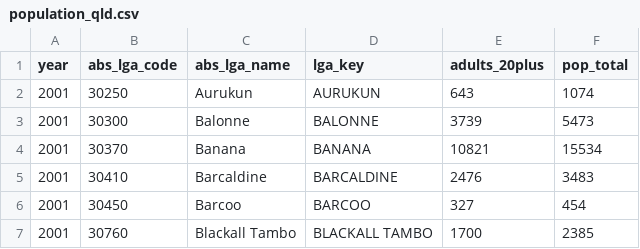
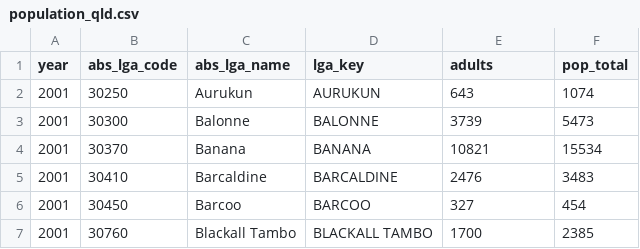
Before and after one commit to Yatendra-K-Yadav/Mds_7001_G9, a CSV file: data/interim/population_qld.csv, drawn as a sheet; only a part is shown.

```diff
--- a/data/interim/population_qld.csv
+++ b/data/interim/population_qld.csv
@@ -1,2 +1,2 @@
-year,abs_lga_code,abs_lga_name,lga_key,adults_20plus,pop_total
+year,abs_lga_code,abs_lga_name,lga_key,adults,pop_total
 2001,30250,Aurukun,AURUKUN,643,1074
```
Also changed, not shown: data/interim/lga_crosswalk.csv, data/processed/analysis_table.csv, 35 other files.
